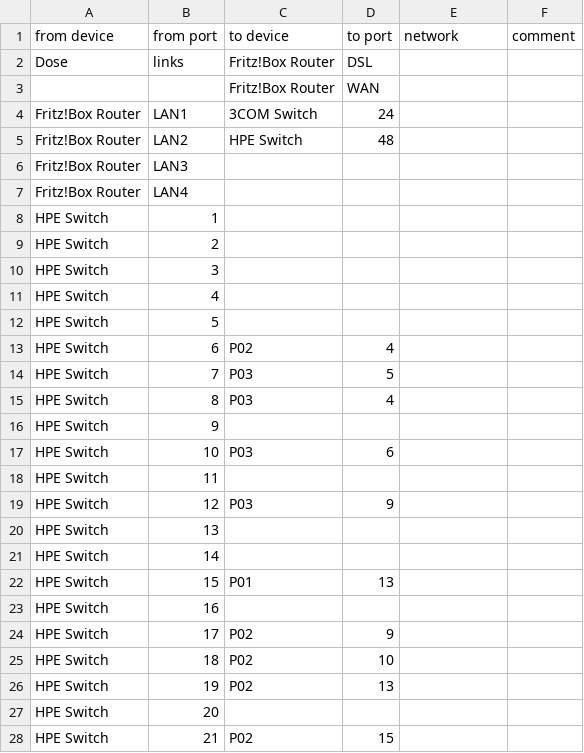
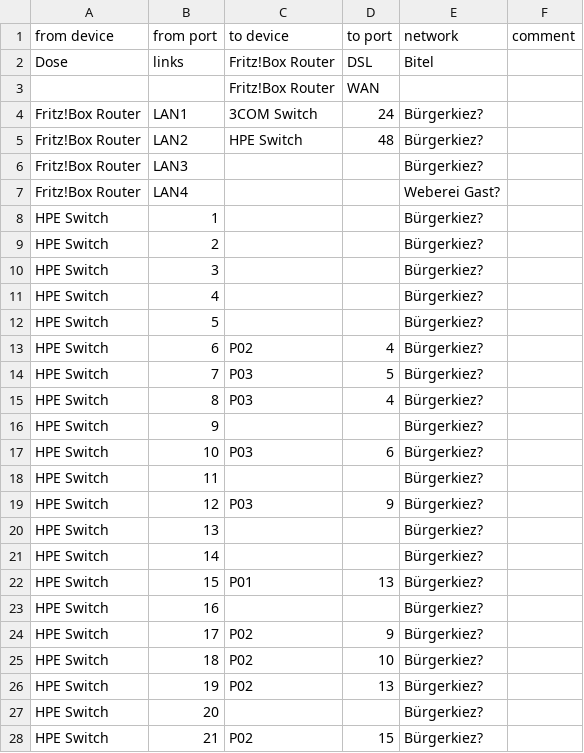
Before and after one commit to makerspace-gt/ansible-playbooks, a CSV file: Weberei IT.csv, drawn as a sheet; only a part is shown; the diff covers the shown part only.

Commit message:
add network (suggestions)

```diff
--- a/Weberei IT.csv
+++ b/Weberei IT.csv
@@ -1,28 +1,28 @@
 from device,from port,to device,to port,network,comment
-Dose,links,Fritz!Box Router,DSL,,
+Dose,links,Fritz!Box Router,DSL,Bitel,
 ,,Fritz!Box Router,WAN,,
-Fritz!Box Router,LAN1,3COM Switch,24,,
-Fritz!Box Router,LAN2,HPE Switch,48,,
-Fritz!Box Router,LAN3,,,,
-Fritz!Box Router,LAN4,,,,
-HPE Switch,1,,,,
-HPE Switch,2,,,,
-HPE Switch,3,,,,
-HPE Switch,4,,,,
-HPE Switch,5,,,,
-HPE Switch,6,P02,4,,
-HPE Switch,7,P03,5,,
-HPE Switch,8,P03,4,,
-HPE Switch,9,,,,
-HPE Switch,10,P03,6,,
-HPE Switch,11,,,,
-HPE Switch,12,P03,9,,
-HPE Switch,13,,,,
-HPE Switch,14,,,,
-HPE Switch,15,P01,13,,
-HPE Switch,16,,,,
-HPE Switch,17,P02,9,,
-HPE Switch,18,P02,10,,
-HPE Switch,19,P02,13,,
-HPE Switch,20,,,,
-HPE Switch,21,P02,15,,
+Fritz!Box Router,LAN1,3COM Switch,24,Bürgerkiez?,
+Fritz!Box Router,LAN2,HPE Switch,48,Bürgerkiez?,
+Fritz!Box Router,LAN3,,,Bürgerkiez?,
+Fritz!Box Router,LAN4,,,Weberei Gast?,
+HPE Switch,1,,,Bürgerkiez?,
+HPE Switch,2,,,Bürgerkiez?,
+HPE Switch,3,,,Bürgerkiez?,
+HPE Switch,4,,,Bürgerkiez?,
+HPE Switch,5,,,Bürgerkiez?,
+HPE Switch,6,P02,4,Bürgerkiez?,
+HPE Switch,7,P03,5,Bürgerkiez?,
+HPE Switch,8,P03,4,Bürgerkiez?,
+HPE Switch,9,,,Bürgerkiez?,
+HPE Switch,10,P03,6,Bürgerkiez?,
+HPE Switch,11,,,Bürgerkiez?,
+HPE Switch,12,P03,9,Bürgerkiez?,
+HPE Switch,13,,,Bürgerkiez?,
+HPE Switch,14,,,Bürgerkiez?,
+HPE Switch,15,P01,13,Bürgerkiez?,
+HPE Switch,16,,,Bürgerkiez?,
+HPE Switch,17,P02,9,Bürgerkiez?,
+HPE Switch,18,P02,10,Bürgerkiez?,
+HPE Switch,19,P02,13,Bürgerkiez?,
+HPE Switch,20,,,Bürgerkiez?,
+HPE Switch,21,P02,15,Bürgerkiez?,
```
Also changed, not shown: 98 edited cells elsewhere in this file.
